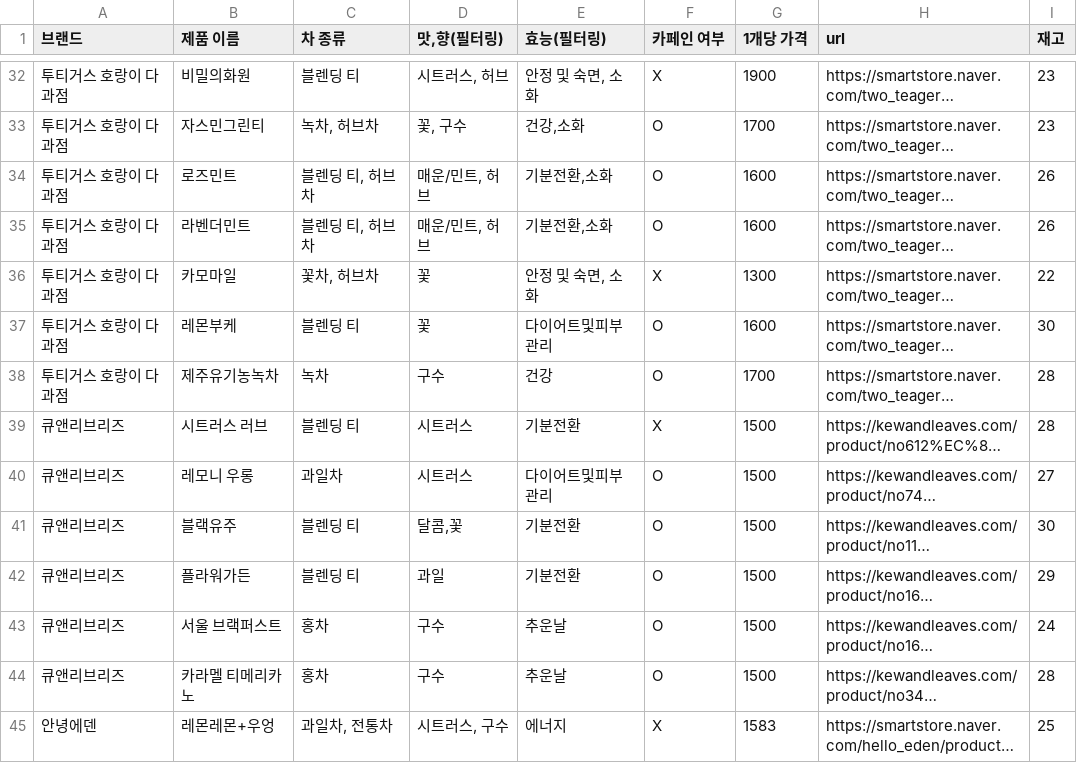
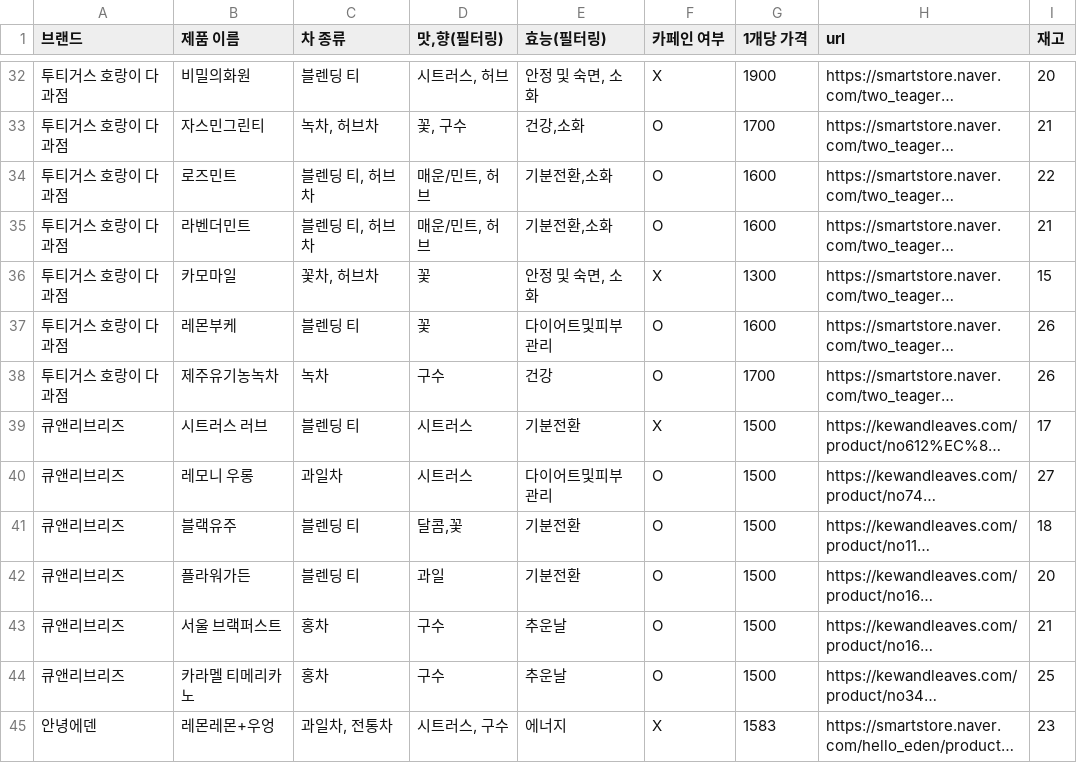
Before and after one commit to The-Teable/Teable-functions, a CSV file: apis/lib/assets/Tea DB.csv, drawn as a sheet; only a part is shown, gaps mark what is left out; long unchanged cells end in …; the diff covers the shown part only; the diff names each change by its address in the sheet, - before the commit and + after, or states it on an @@ line.

```diff
--- a/apis/lib/assets/Tea DB.csv
+++ b/apis/lib/assets/Tea DB.csv
-I32 (재고): 23
+I32 (재고): 20
-I33 (재고): 23
+I33 (재고): 21
-I34 (재고): 26
+I34 (재고): 22
-I35 (재고): 26
+I35 (재고): 21
-I36 (재고): 22
+I36 (재고): 15
-I37 (재고): 30
+I37 (재고): 26
-I38 (재고): 28
+I38 (재고): 26
-I39 (재고): 28
+I39 (재고): 17
-I41 (재고): 30
+I41 (재고): 18
-I42 (재고): 29
+I42 (재고): 20
-I43 (재고): 24
+I43 (재고): 21
-I44 (재고): 28
+I44 (재고): 25
-I45 (재고): 25
+I45 (재고): 23
```
Also changed, not shown: 78 edited cells elsewhere in this file.
